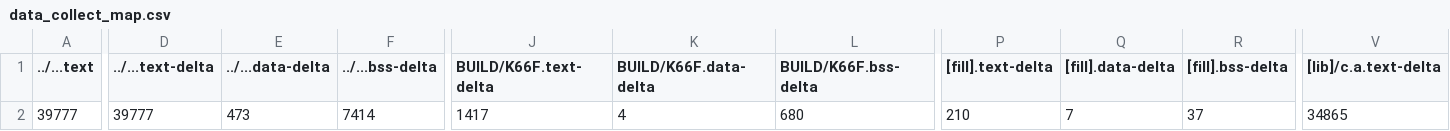
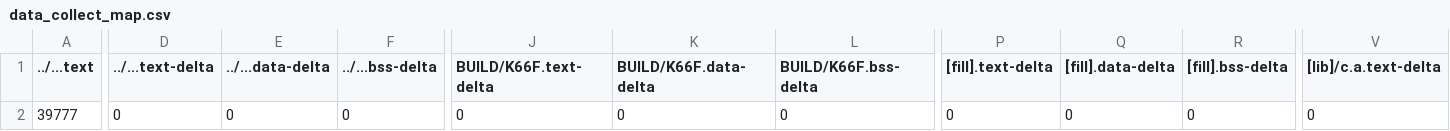
Before and after one commit to gracedotdotdot/mbed07, a CSV file: src/data_collect/BUILD/K66F/GCC_ARM/data_collect_map.csv, drawn as a sheet; only a part is shown, gaps mark what is left out; the diff covers the shown part only; the diff names each change by its address in the sheet, - before the commit and + after, or states it on an @@ line.

```diff
--- a/src/data_collect/BUILD/K66F/GCC_ARM/data_collect_map.csv
+++ b/src/data_collect/BUILD/K66F/GCC_ARM/data_collect_map.csv
-D2 (../...text-delta): 39777
+D2 (../...text-delta): 0
-E2 (../...data-delta): 473
+E2 (../...data-delta): 0
-F2 (../...bss-delta): 7414
+F2 (../...bss-delta): 0
-J2 (BUILD/K66F.text-delta): 1417
+J2 (BUILD/K66F.text-delta): 0
-K2 (BUILD/K66F.data-delta): 4
+K2 (BUILD/K66F.data-delta): 0
-L2 (BUILD/K66F.bss-delta): 680
+L2 (BUILD/K66F.bss-delta): 0
-P2 ([fill].text-delta): 210
+P2 ([fill].text-delta): 0
-Q2 ([fill].data-delta): 7
+Q2 ([fill].data-delta): 0
-R2 ([fill].bss-delta): 37
+R2 ([fill].bss-delta): 0
-V2 ([lib]/c.a.text-delta): 34865
+V2 ([lib]/c.a.text-delta): 0
```
Also changed, not shown: 7 edited cells elsewhere in this file, 6 other files.
